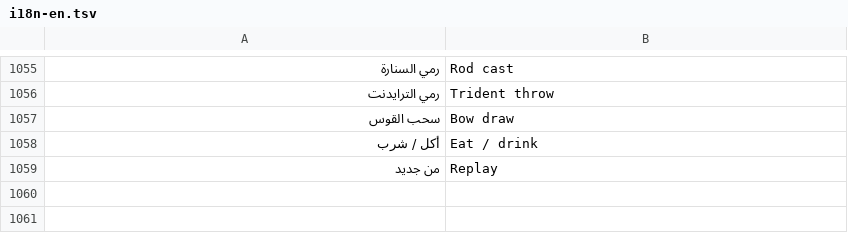
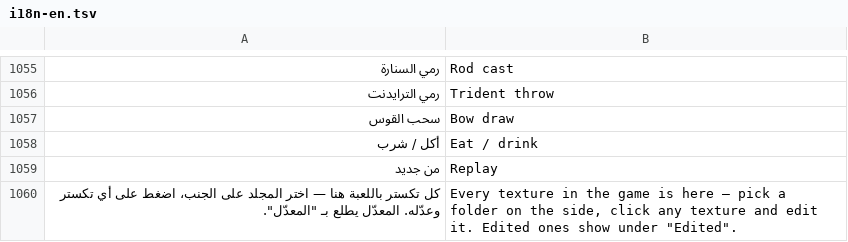
Before and after one commit to abduallaf3-create/mc-pack-studio, a TSV file: build/i18n-en.tsv, drawn as a sheet; only a part is shown, gaps mark what is left out; the diff covers the shown part only; the diff names each change by its address in the sheet, - before the commit and + after, or states it on an @@ line.

```diff
--- a/build/i18n-en.tsv
+++ b/build/i18n-en.tsv
+row 1060: كل تكستر باللعبة هنا — اختر المجلد على الجنب، اضغط على أي تكستر وعدّله. المعدّل يطلع بـ "المعدّل". | Every texture in the game is here — pick a folder on the side, click any texture and edit it. Edited ones show under "Edited".
```
Also changed, not shown: 1 added row elsewhere in this file, 5 other files.
